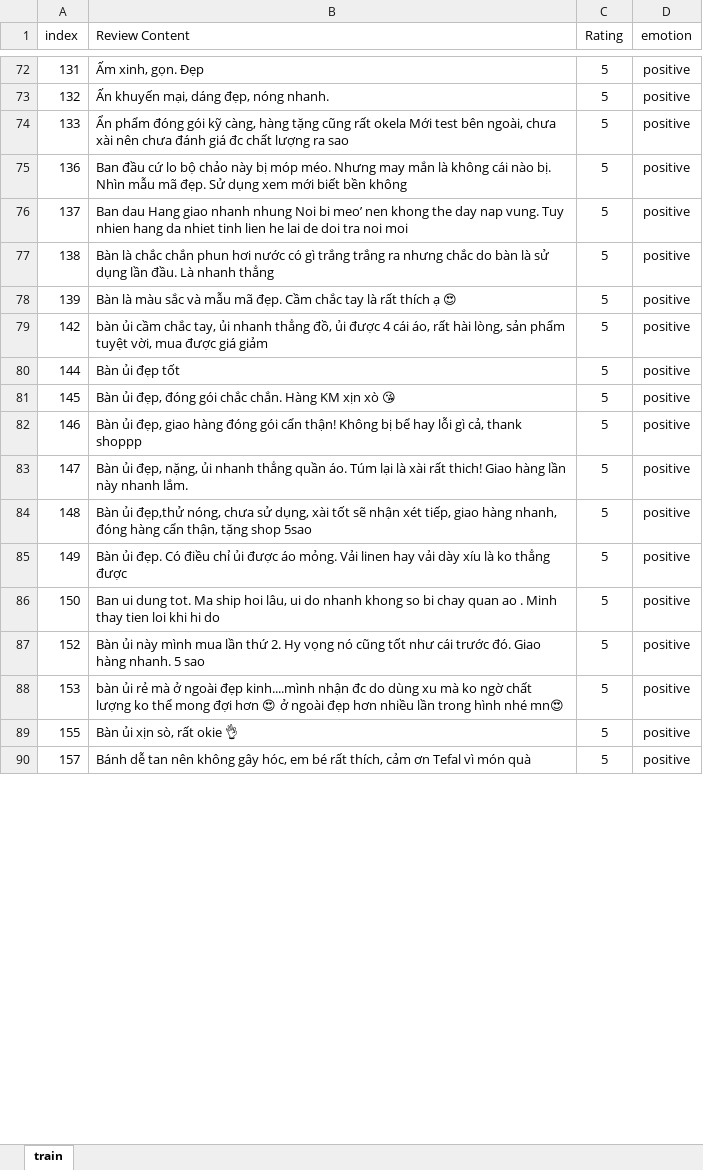
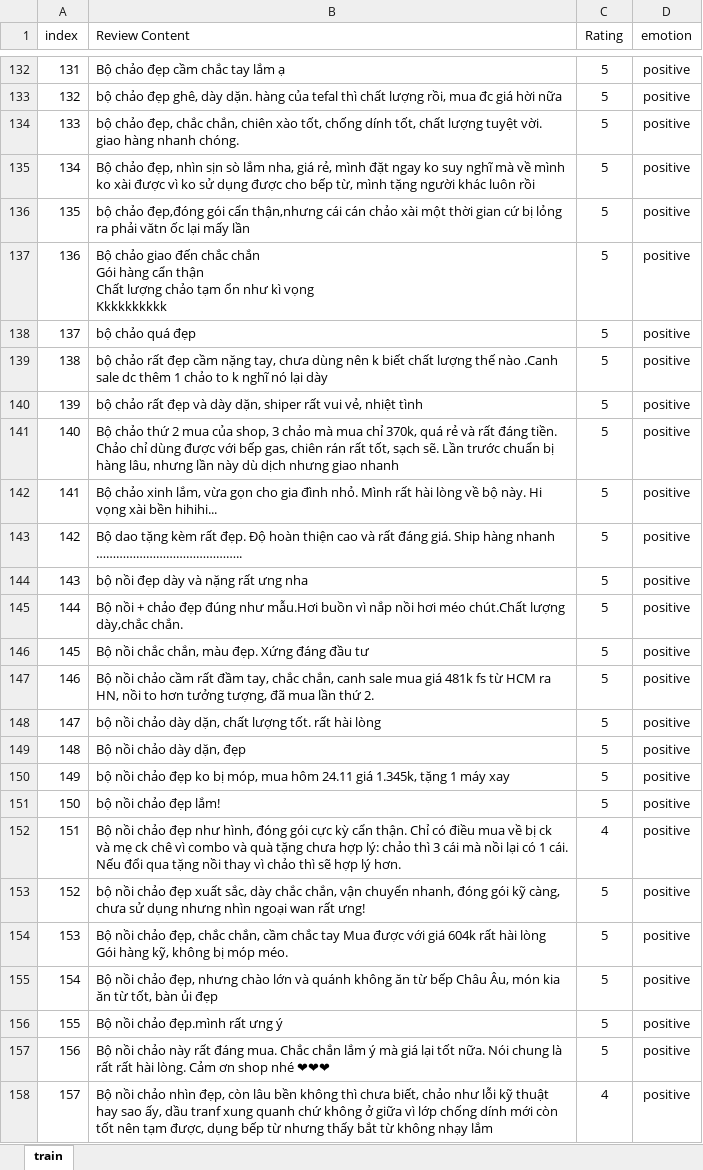
Before and after one commit to yunhonghe/realtime-dreamer, an Excel workbook: data/processed/sentiment_analysis_reviews_label.xlsx, sheet train, drawn as a sheet; only a part is shown, gaps mark what is left out; values as stored, in another font and other column widths than the file's, no borders; addresses are those after the commit; ↵ is a line break in a cell; the diff covers the shown part only; the diff names each change by its address in the sheet, - before the commit and + after, or states it on an @@ line.

Commit message:
add reviews label dataset sample

```diff
--- a/data/processed/sentiment_analysis_reviews_label.xlsx (sheet train)
+++ b/data/processed/sentiment_analysis_reviews_label.xlsx (sheet train)
-B132 (Review Content): Ấm xinh, gọn. Đẹp
+B132 (Review Content): Bộ chảo đẹp cầm chắc tay lắm ạ
-B133 (Review Content): Ấn khuyến mại, dáng đẹp, nóng nhanh.
+B133 (Review Content): bộ chảo đẹp ghê, dày dặn. hàng của tefal thì chất lượng rồi, mua đc giá hời nữa
-B134 (Review Content): Ẩn phẩm đóng gói kỹ càng, hàng tặng cũng rất okela Mới test bên ngoài, chưa xài nên chưa đánh giá đc chất lượng ra sao
+B134 (Review Content): bộ chảo đẹp, chắc chắn, chiên xào tốt, chống dính tốt, chất lượng tuyệt vời. giao hàng nhanh chóng.
+row 135: 134 | Bộ chảo đẹp, nhìn sịn sò lắm nha, giá rẻ, mình đặt ngay ko suy nghĩ mà về mình ko xài được vì ko sử dụng được cho bếp từ, mình tặng người khác luôn rồi | 5 | positive
+row 136: 135 | bộ chảo đẹp,đóng gói cẩn thận,nhưng cái cán chảo xài một thời gian cứ bị lỏng ra phải vătn ốc lại mấy lần | 5 | positive
-B137 (Review Content): Ban đầu cứ lo bộ chảo này bị móp méo. Nhưng may mắn là không cái nào bị. Nhìn mẫu mã đẹp. Sử dụng xem mới biết bền không
+B137 (Review Content): Bộ chảo giao đến chắc chắn ↵ Gói hàng cẩn thận ↵ Chất lượng chảo tạm ổn như kì vọng ↵ Kkkkkkkkkk
-B138 (Review Content): Ban dau Hang giao nhanh nhung Noi bi meo’ nen khong the day nap vung. Tuy nhien hang da nhiet tinh lien he lai de doi tra noi moi
+B138 (Review Content): bộ chảo quá đẹp
-B139 (Review Content): Bàn là chắc chắn phun hơi nước có gì trắng trắng ra nhưng chắc do bàn là sử dụng lần đầu. Là nhanh thẳng
+B139 (Review Content): bộ chảo rất đẹp cầm nặng tay, chưa dùng nên k biết chất lượng thế nào .Canh sale dc thêm 1 chảo to k nghĩ nó lại dày
-B140 (Review Content): Bàn là màu sắc và mẫu mã đẹp. Cầm chắc tay là rất thích ạ 😍
+B140 (Review Content): bộ chảo rất đẹp và dày dặn, shiper rất vui vẻ, nhiệt tình
+row 141: 140 | Bộ chảo thứ 2 mua của shop, 3 chảo mà mua chỉ 370k, quá rẻ và rất đáng tiền. Chảo chỉ dùng được với bếp gas, chiên rán rất tốt, sạch sẽ. Lần trước chuẩn bị hàng lâu, nhưng lần này dù dịch nhưng giao nhanh | 5 | positive
+row 142: 141 | Bộ chảo xinh lắm, vừa gọn cho gia đình nhỏ. Mình rất hài lòng về bộ này. Hi vọng xài bền hihihi... | 5 | positive
-B143 (Review Content): bàn ủi cầm chắc tay, ủi nhanh thẳng đồ, ủi được 4 cái áo, rất hài lòng, sản phẩm tuyệt vời, mua được giá giảm
+B143 (Review Content): Bộ dao tặng kèm rất đẹp. Độ hoàn thiện cao và rất đáng giá. Ship hàng nhanh ……………………………………..
+row 144: 143 | bộ nồi đẹp dày và nặng rất ưng nha | 5 | positive
-B145 (Review Content): Bàn ủi đẹp tốt
+B145 (Review Content): Bộ nồi + chảo đẹp đúng như mẫu.Hơi buồn vì nắp nồi hơi méo chút.Chất lượng dày,chắc chắn.
-B146 (Review Content): Bàn ủi đẹp, đóng gói chắc chắn. Hàng KM xịn xò 😘
+B146 (Review Content): Bộ nồi chắc chắn, màu đẹp. Xứng đáng đầu tư
-B147 (Review Content): Bàn ủi đẹp, giao hàng đóng gói cẩn thận! Không bị bể hay lỗi gì cả, thank shoppp
+B147 (Review Content): Bộ nồi chảo cầm rất đầm tay, chắc chắn, canh sale mua giá 481k fs từ HCM ra HN, nồi to hơn tưởng tượng, đã mua lần thứ 2.
-B148 (Review Content): Bàn ủi đẹp, nặng, ủi nhanh thẳng quần áo. Túm lại là xài rất thich! Giao hàng lần này nhanh lắm.
+B148 (Review Content): bộ nồi chảo dày dặn, chất lượng tốt. rất hài lòng
-B149 (Review Content): Bàn ủi đẹp,thử nóng, chưa sử dụng, xài tốt sẽ nhận xét tiếp, giao hàng nhanh, đóng hàng cẩn thận, tặng shop 5sao
+B149 (Review Content): Bộ nồi chảo dày dặn, đẹp
-B150 (Review Content): Bàn ủi đẹp. Có điều chỉ ủi được áo mỏng. Vải linen hay vải dày xíu là ko thẳng được
+B150 (Review Content): bộ nồi chảo đẹp ko bị móp, mua hôm 24.11 giá 1.345k, tặng 1 máy xay
-B151 (Review Content): Ban ui dung tot. Ma ship hoi lâu, ui do nhanh khong so bi chay quan ao . Minh thay tien loi khi hi do
+B151 (Review Content): bộ nồi chảo đẹp lắm!
+row 152: 151 | Bộ nồi chảo đẹp như hình, đóng gói cực kỳ cẩn thận. Chỉ có điều mua về bị ck và mẹ ck chê vì combo và quà tặng chưa hợp lý: chảo thì 3 cái mà nồi lại có 1 cái. Nếu đổi qua tặng nồi thay vì chảo thì sẽ hợp lý hơn. | 4 | positive
-B153 (Review Content): Bàn ủi này mình mua lần thứ 2. Hy vọng nó cũng tốt như cái trước đó. Giao hàng nhanh. 5 sao
+B153 (Review Content): bộ nồi chảo đẹp xuất sắc, dày chắc chắn, vận chuyển nhanh, đóng gói kỹ càng, chưa sử dụng nhưng nhìn ngoại wan rất ưng!
-B154 (Review Content): bàn ủi rẻ mà ở ngoài đẹp kinh....mình nhận đc do dùng xu mà ko ngờ chất lượng ko thể mong đợi hơn 😍 ở ngoài đẹp hơn nhiều lần trong hình nhé mn😍
+B154 (Review Content): Bộ nồi chảo đẹp, chắc chắn, cầm chắc tay Mua được với giá 604k rất hài lòng Gói hàng kỹ, không bị móp méo.
+row 155: 154 | Bộ nồi chảo đẹp, nhưng chào lớn và quánh không ăn từ bếp Châu Âu, món kia ăn từ tốt, bàn ủi đẹp | 5 | positive
-B156 (Review Content): Bàn ủi xịn sò, rất okie 👌
+B156 (Review Content): Bộ nồi chảo đẹp.mình rất ưng ý
+row 157: 156 | Bộ nồi chảo này rất đáng mua. Chắc chắn lắm ý mà giá lại tốt nữa. Nói chung là rất rất hài lòng. Cảm ơn shop nhé ❤❤❤ | 5 | positive
-B158 (Review Content): Bánh dễ tan nên không gây hóc, em bé rất thích, cảm ơn Tefal vì món quà
+B158 (Review Content): Bộ nồi chảo nhìn đẹp, còn lâu bền không thì chưa biết, chảo như lỗi kỹ thuật hay sao ấy, dầu tranf xung quanh chứ không ở giữa vì lớp chống dính mới còn tốt nên tạm được, dụng bếp từ nhưng thấy bắt từ không nhạy lắm
-C158 (Rating): 5
+C158 (Rating): 4
```
Also changed, not shown: 69 added rows, 77 removed rows and 138 edited cells elsewhere in this sheet, formulas that keep their value.
